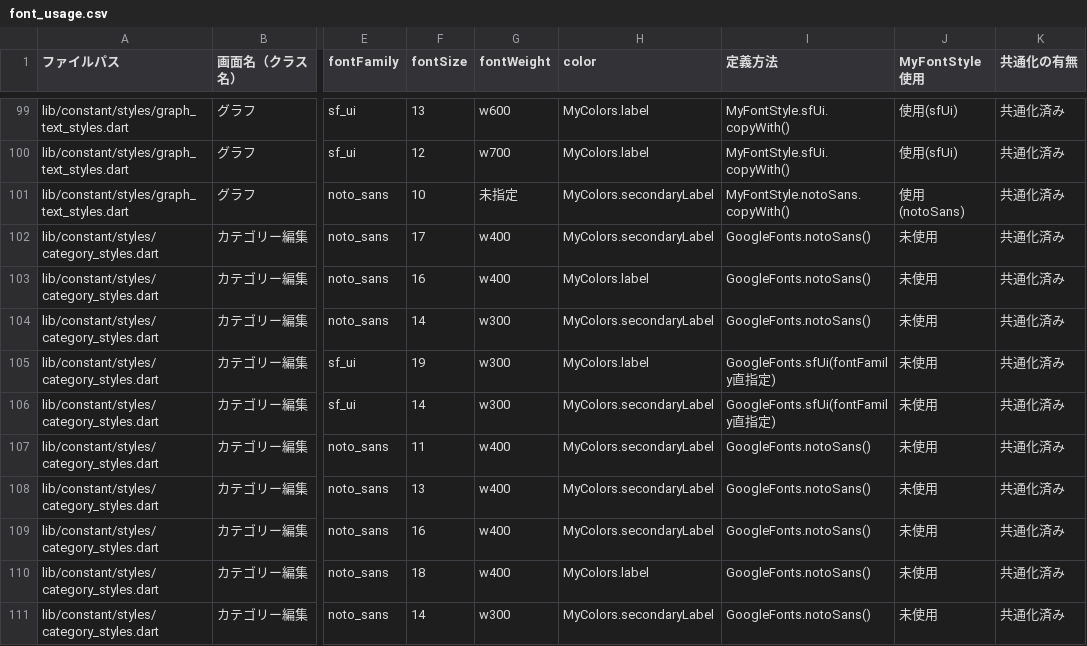
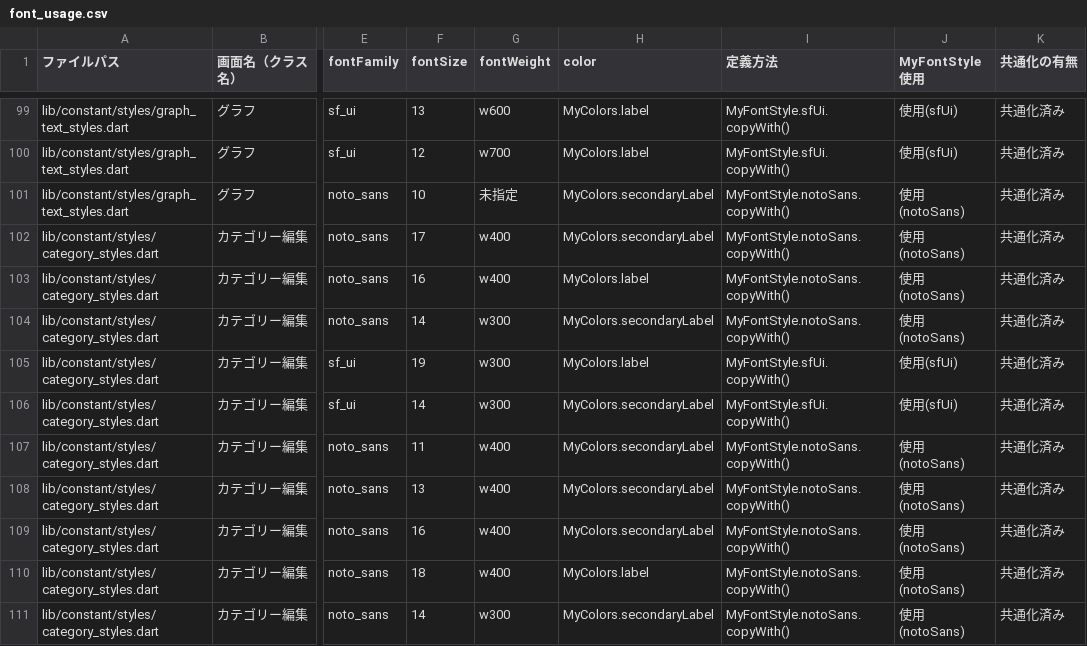
Before and after one commit to puruwo/kakeibo_v3, a CSV file: lib/docs/font_usage.csv, drawn as a sheet; only a part is shown, gaps mark what is left out; the diff covers the shown part only; the diff names each change by its address in the sheet, - before the commit and + after, or states it on an @@ line.

```diff
--- a/lib/docs/font_usage.csv
+++ b/lib/docs/font_usage.csv
-I102:I104 (定義方法): GoogleFonts.notoSans()
+I102:I104 (定義方法): MyFontStyle.notoSans.copyWith()
-J102:J104 (MyFontStyle使用): 未使用
+J102:J104 (MyFontStyle使用): 使用(notoSans)
-I105:I106 (定義方法): GoogleFonts.sfUi(fontFamily直指定)
+I105:I106 (定義方法): MyFontStyle.sfUi.copyWith()
-J105:J106 (MyFontStyle使用): 未使用
+J105:J106 (MyFontStyle使用): 使用(sfUi)
-I107:I111 (定義方法): GoogleFonts.notoSans()
+I107:I111 (定義方法): MyFontStyle.notoSans.copyWith()
-J107:J111 (MyFontStyle使用): 未使用
+J107:J111 (MyFontStyle使用): 使用(notoSans)
```
Also changed, not shown: 164 edited cells elsewhere in this file, 12 other files.
